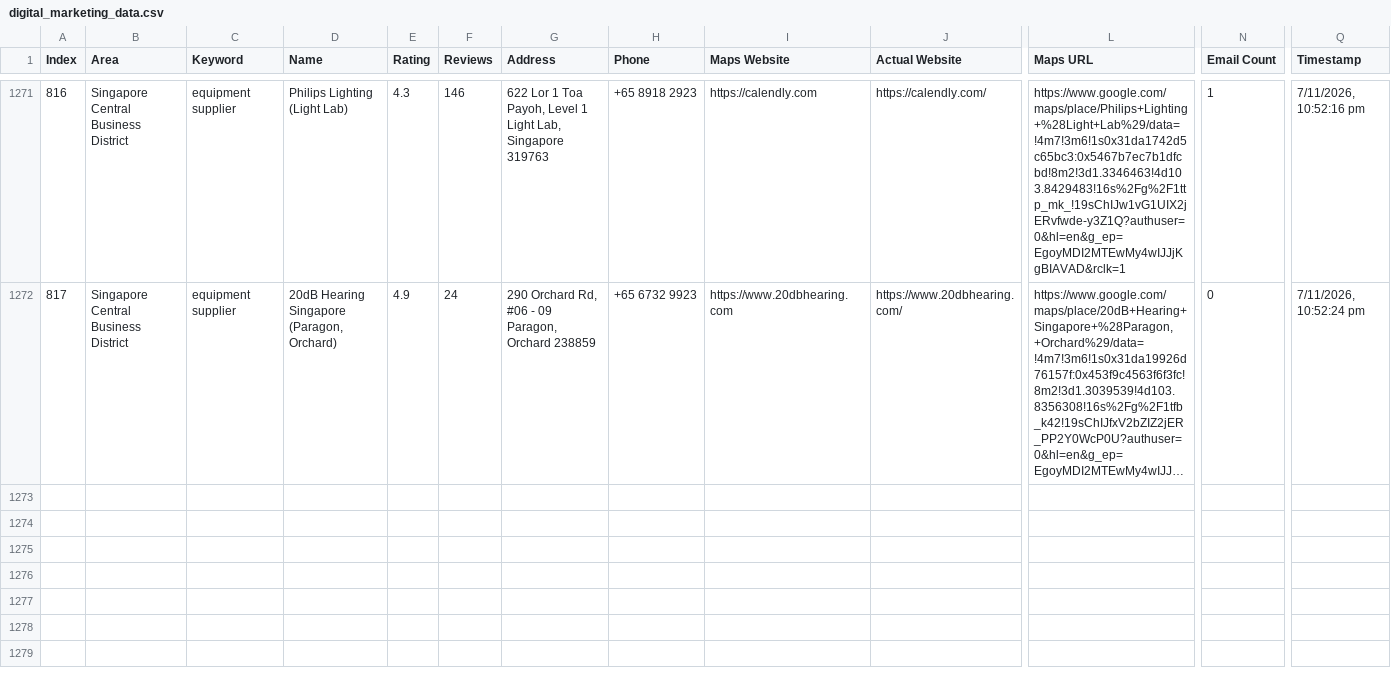
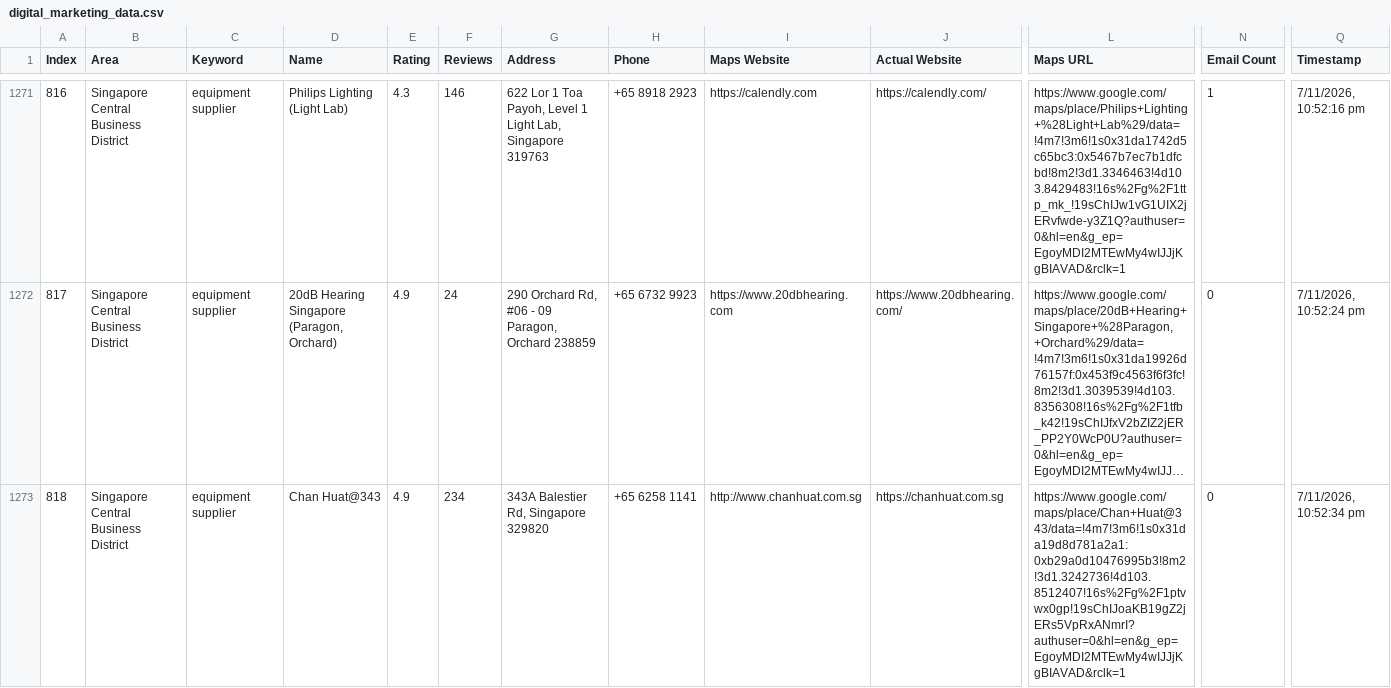
Before and after one commit to AhtehshamSanandwala/outreach-automation, a CSV file: digital_marketing_data.csv, drawn as a sheet; only a part is shown, gaps mark what is left out; long unchanged cells end in …; rows hold the shown columns only; the diff names each change by its address in the sheet, - before the commit and + after, or states it on an @@ line.

Commit message:
auto: 2026-11-07T17:22:37.766Z

```diff
--- a/digital_marketing_data.csv
+++ b/digital_marketing_data.csv
+row 1273: 818 | Singapore Central Business District | equipment supplier | Chan Huat@343 | 4.9 | 234 | 343A Balestier Rd, Singapore 329820 | +65 6258 1141 | http://www.chanhuat.com.sg | https://chanhuat.com.sg | https://www.google.com/maps/place/Chan+Huat@343/data=!4m7!3m6!1s0x31da19d8d781a2a1:0xb29a0d10476995b3!8m2!3d1.3242736!4d103.8512407!16s%2Fg%2F1ptvwx0gp!19sChIJoaKB19gZ2jERs5VpRxANmrI?authuser=0&hl=en&g_ep=EgoyMDI2MTEwMy4wIJJjKgBIAVAD&rclk=1 | 0 | 7/11/2026, 10:52:34 pm
```
